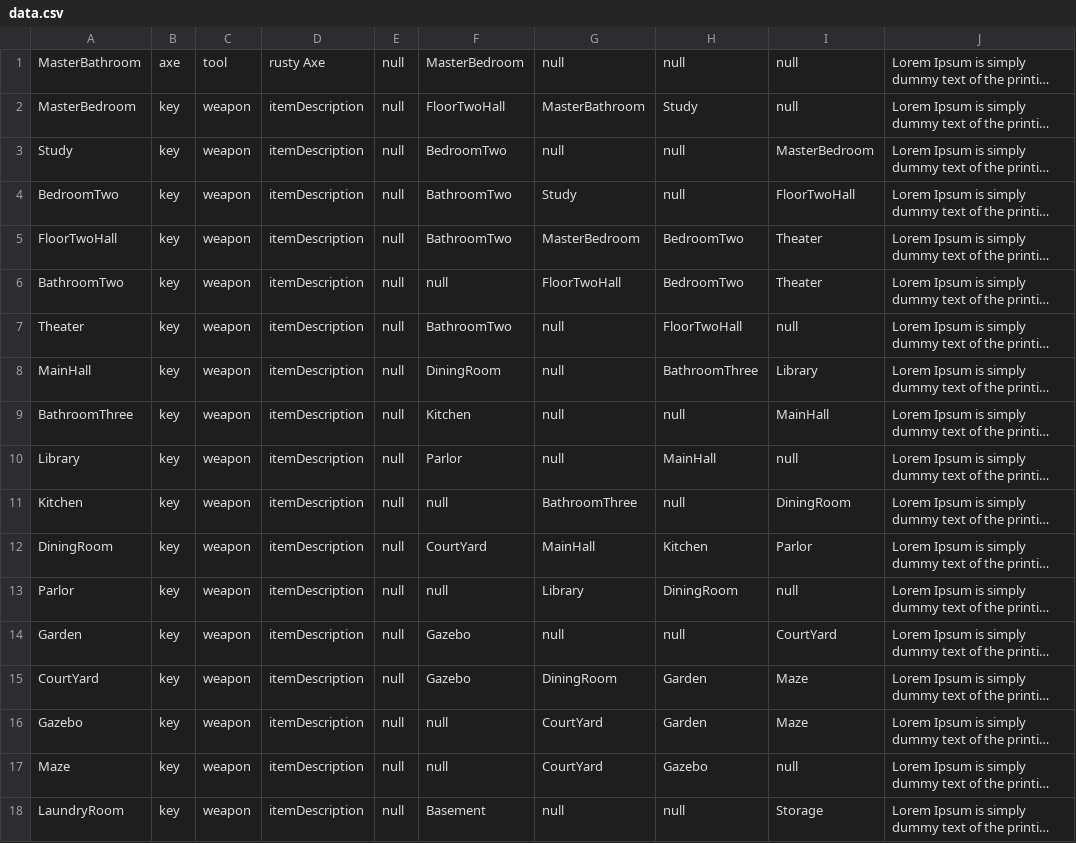
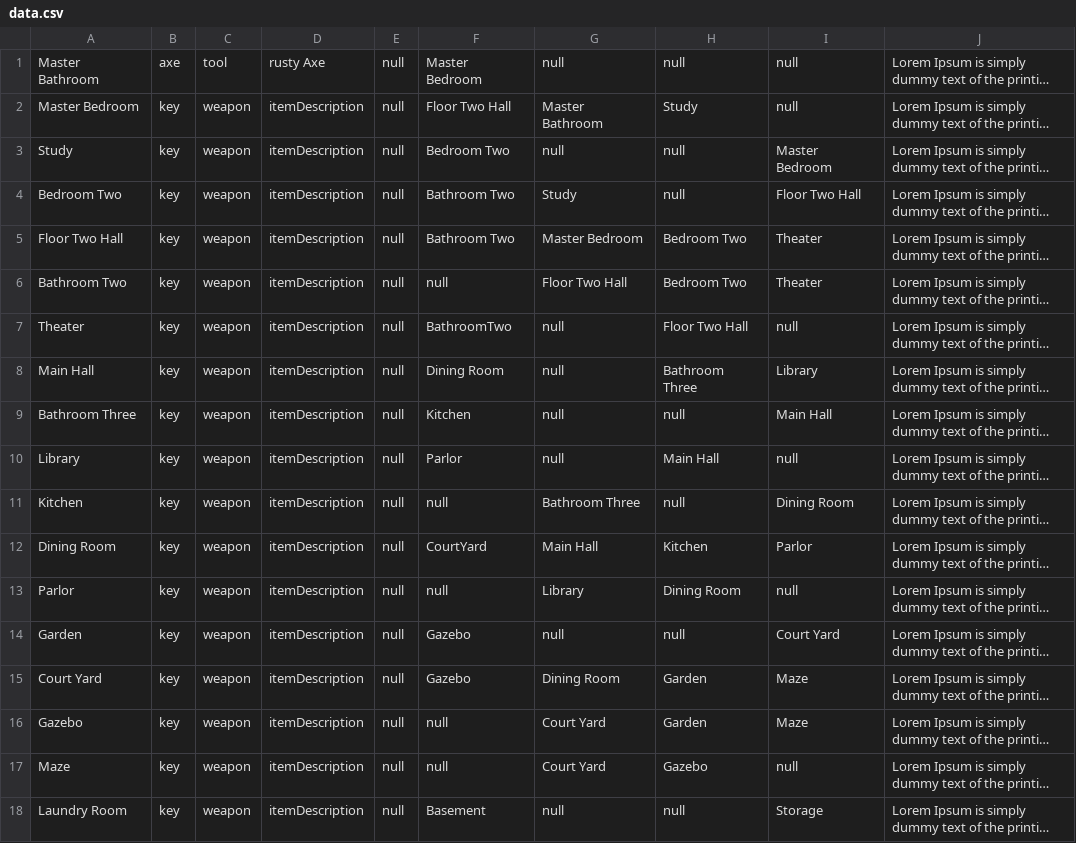
Before and after one commit to dkwon253/RuntimeTerror, a CSV file: Game/RoomData/data.csv, drawn as a sheet; only a part is shown; long unchanged cells end in …; the diff covers the shown part only; the diff names each change by its address in the sheet, - before the commit and + after, or states it on an @@ line.

```diff
--- a/Game/RoomData/data.csv
+++ b/Game/RoomData/data.csv
-A1: MasterBathroom
+A1: Master Bathroom
-F1: MasterBedroom
+F1: Master Bedroom
-A2: MasterBedroom
+A2: Master Bedroom
-F2: FloorTwoHall
+F2: Floor Two Hall
-G2: MasterBathroom
+G2: Master Bathroom
-F3: BedroomTwo
+F3: Bedroom Two
-I3: MasterBedroom
+I3: Master Bedroom
-A4: BedroomTwo
+A4: Bedroom Two
-F4:F5: BathroomTwo
+F4:F5: Bathroom Two
-I4: FloorTwoHall
+I4: Floor Two Hall
-A5: FloorTwoHall
+A5: Floor Two Hall
-G5: MasterBedroom
+G5: Master Bedroom
-H5:H6: BedroomTwo
+H5:H6: Bedroom Two
-A6: BathroomTwo
+A6: Bathroom Two
-G6: FloorTwoHall
+G6: Floor Two Hall
-H7: FloorTwoHall
+H7: Floor Two Hall
-A8: MainHall
+A8: Main Hall
-F8: DiningRoom
+F8: Dining Room
-H8: BathroomThree
+H8: Bathroom Three
-A9: BathroomThree
+A9: Bathroom Three
-I9: MainHall
+I9: Main Hall
-H10: MainHall
+H10: Main Hall
-G11: BathroomThree
+G11: Bathroom Three
-I11: DiningRoom
+I11: Dining Room
-A12: DiningRoom
+A12: Dining Room
-G12: MainHall
+G12: Main Hall
-H13: DiningRoom
+H13: Dining Room
-I14: CourtYard
+I14: Court Yard
-A15: CourtYard
+A15: Court Yard
-G15: DiningRoom
+G15: Dining Room
-G16:G17: CourtYard
+G16:G17: Court Yard
-A18: LaundryRoom
+A18: Laundry Room
```
Also changed, not shown: 2 edited cells elsewhere in this file, Game/RoomData/roomNeighbors.csv, 2 other files.
